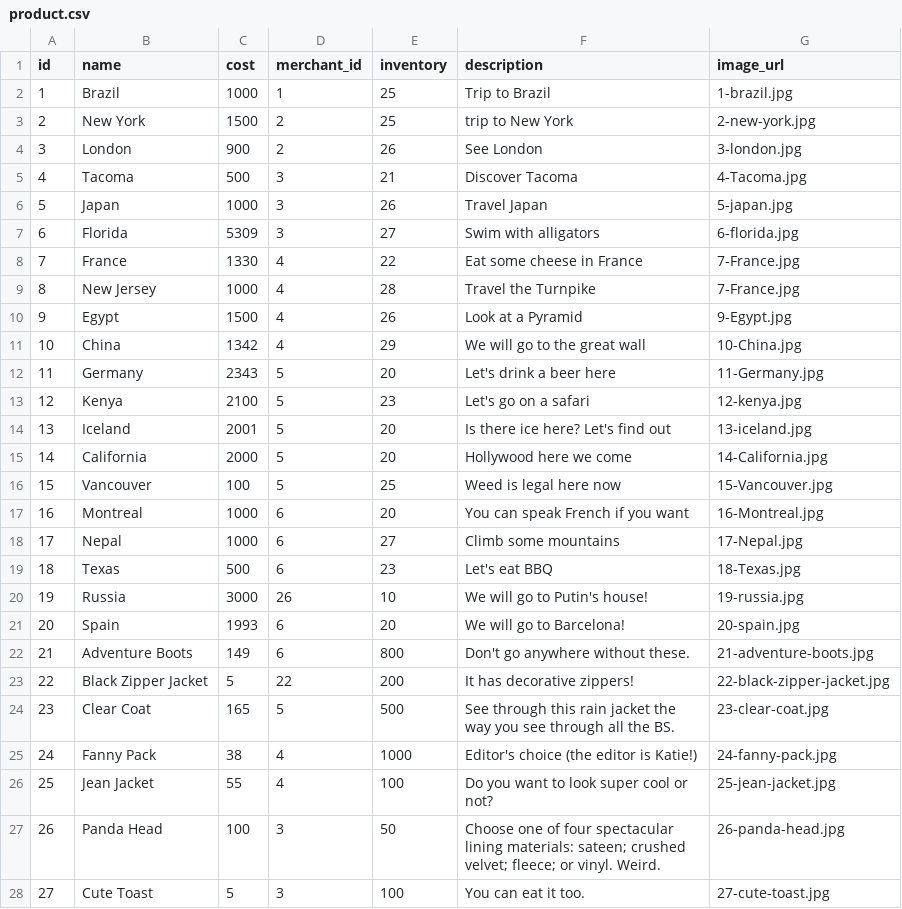
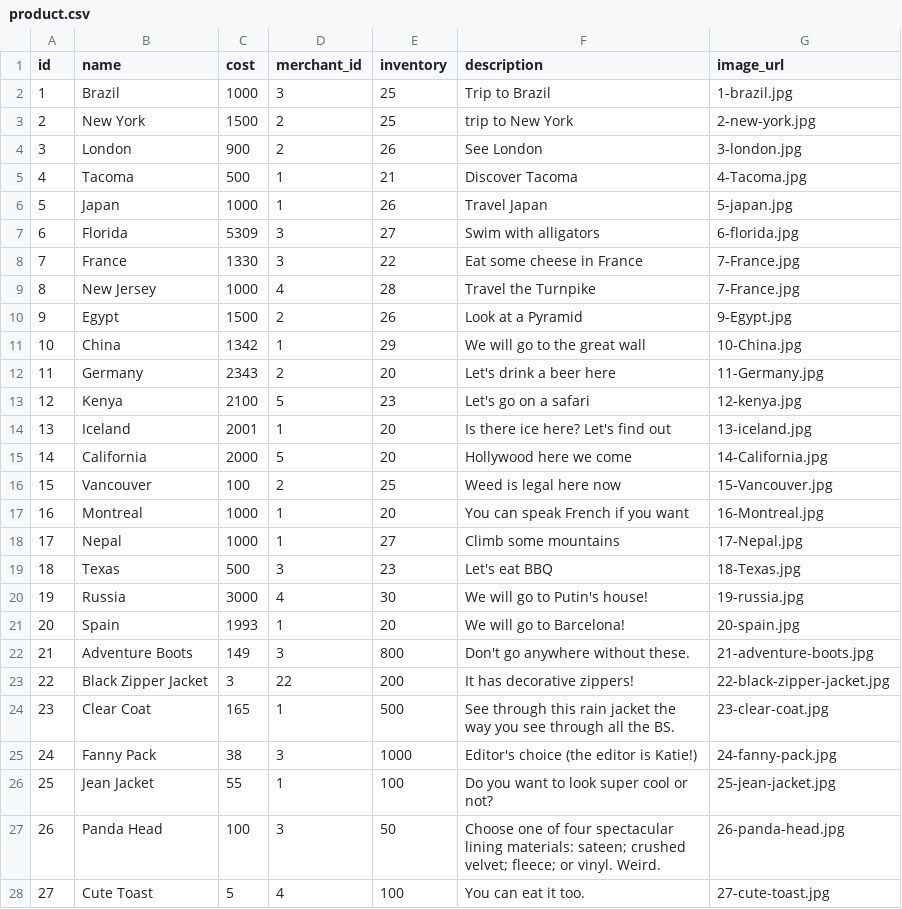
Before and after one commit to Ada-C10/betsy, a CSV file: db/seed_data/product.csv, drawn as a sheet; only a part is shown; the diff covers the shown part only.

```diff
--- a/db/seed_data/product.csv
+++ b/db/seed_data/product.csv
@@ -1,28 +1,28 @@
 id,name,cost,merchant_id,inventory,description,image_url
-1,Brazil,1000,1,25,Trip to Brazil,1-brazil.jpg
+1,Brazil,1000,3,25,Trip to Brazil,1-brazil.jpg
 2,New York,1500,2,25,trip to New York,2-new-york.jpg
 3,London,900,2,26,See London,3-london.jpg
-4,Tacoma,500,3,21,Discover Tacoma,4-Tacoma.jpg
-5,Japan,1000,3,26,Travel Japan,5-japan.jpg
+4,Tacoma,500,1,21,Discover Tacoma,4-Tacoma.jpg
+5,Japan,1000,1,26,Travel Japan,5-japan.jpg
 6,Florida,5309,3,27,Swim with alligators,6-florida.jpg
-7,France,1330,4,22,Eat some cheese in France,7-France.jpg
+7,France,1330,3,22,Eat some cheese in France,7-France.jpg
 8,New Jersey,1000,4,28,Travel the Turnpike,7-France.jpg
-9,Egypt,1500,4,26,Look at a Pyramid,9-Egypt.jpg
-10,China,1342,4,29,We will go to the great wall,10-China.jpg
-11,Germany,2343,5,20,Let's drink a beer here,11-Germany.jpg
+9,Egypt,1500,2,26,Look at a Pyramid,9-Egypt.jpg
+10,China,1342,1,29,We will go to the great wall,10-China.jpg
+11,Germany,2343,2,20,Let's drink a beer here,11-Germany.jpg
 12,Kenya,2100,5,23,Let's go on a safari,12-kenya.jpg
-13,Iceland,2001,5,20,Is there ice here? Let's find out,13-iceland.jpg
+13,Iceland,2001,1,20,Is there ice here? Let's find out,13-iceland.jpg
 14,California,2000,5,20,Hollywood here we come,14-California.jpg
-15,Vancouver,100,5,25,Weed is legal here now,15-Vancouver.jpg
-16,Montreal,1000,6,20,You can speak French if you want,16-Montreal.jpg
-17,Nepal,1000,6,27,Climb some mountains,17-Nepal.jpg
-18,Texas,500,6,23,Let's eat BBQ,18-Texas.jpg
-19,Russia,3000,26,10,We will go to Putin's house!,19-russia.jpg
-20,Spain,1993,6,20,We will go to Barcelona!,20-spain.jpg
-21,Adventure Boots,149,6,800,Don't go anywhere without these.,21-adventure-boots.jpg
-22,Black Zipper Jacket,5,22,200,It has decorative zippers!,22-black-zipper-jacket.jpg
-23,Clear Coat,165,5,500,See through this rain jacket the way you see through all the BS.,23-clear-coat.jpg
-24,Fanny Pack,38,4,1000,Editor's choice (the editor is Katie!),24-fanny-pack.jpg
-25,Jean Jacket,55,4,100,Do you want to look super cool or not?,25-jean-jacket.jpg
+15,Vancouver,100,2,25,Weed is legal here now,15-Vancouver.jpg
+16,Montreal,1000,1,20,You can speak French if you want,16-Montreal.jpg
+17,Nepal,1000,1,27,Climb some mountains,17-Nepal.jpg
+18,Texas,500,3,23,Let's eat BBQ,18-Texas.jpg
+19,Russia,3000,4,30,We will go to Putin's house!,19-russia.jpg
+20,Spain,1993,1,20,We will go to Barcelona!,20-spain.jpg
+21,Adventure Boots,149,3,800,Don't go anywhere without these.,21-adventure-boots.jpg
+22,Black Zipper Jacket,3,22,200,It has decorative zippers!,22-black-zipper-jacket.jpg
+23,Clear Coat,165,1,500,See through this rain jacket the way you see through all the BS.,23-clear-coat.jpg
+24,Fanny Pack,38,3,1000,Editor's choice (the editor is Katie!),24-fanny-pack.jpg
+25,Jean Jacket,55,1,100,Do you want to look super cool or not?,25-jean-jacket.jpg
 26,Panda Head,100,3,50,Choose one of four spectacular lining materials: sateen; crushed velvet; fleece; or vinyl. Weird.,26-panda-head.jpg
-27,Cute Toast,5,3,100,You can eat it too.,27-cute-toast.jpg
+27,Cute Toast,5,4,100,You can eat it too.,27-cute-toast.jpg
```
Also changed, not shown: 8 edited cells elsewhere in this file, db/seed_data/merchant.csv, db/seed_data/order.csv, 2 other files.
